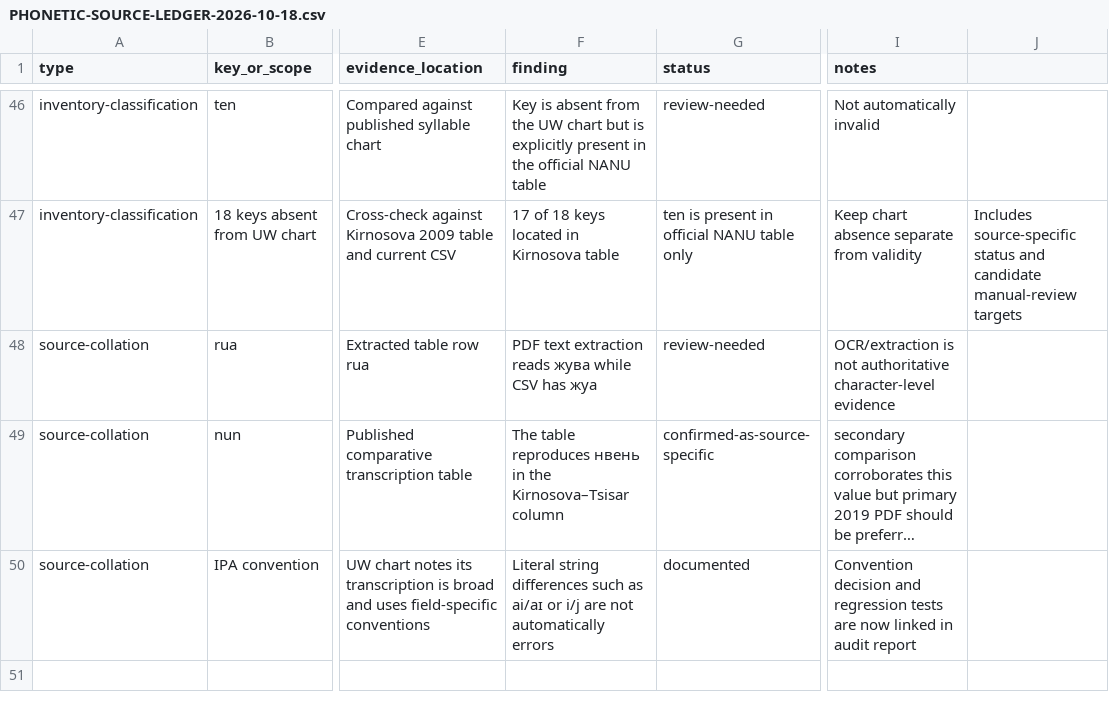
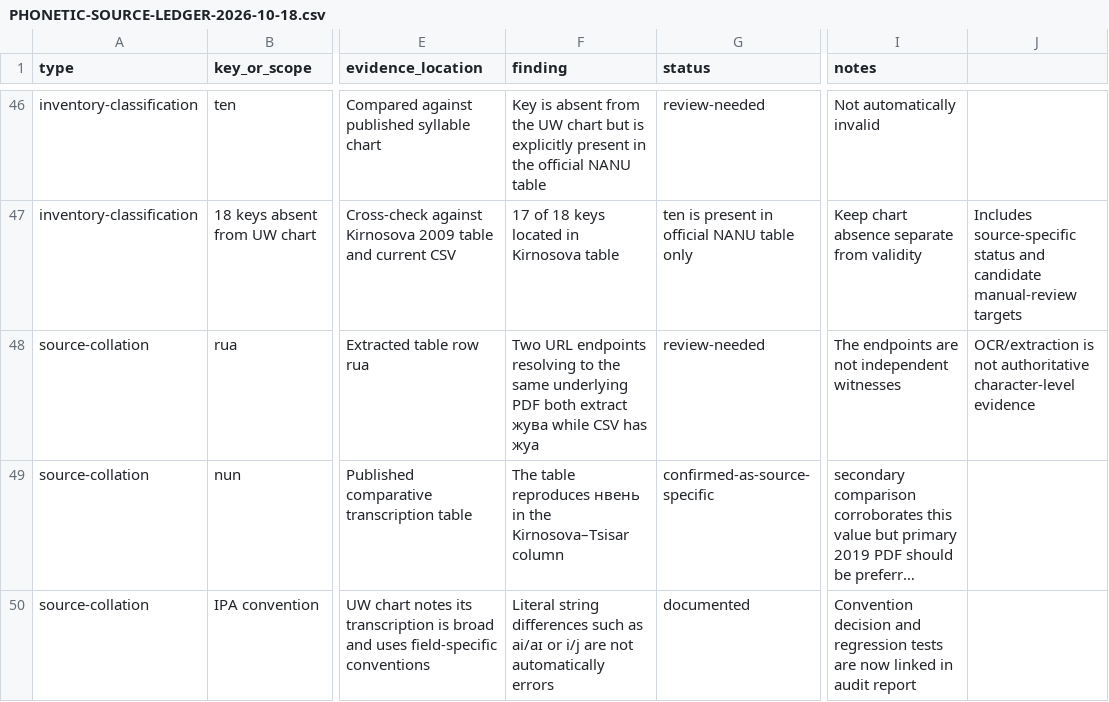
Before and after one commit to ClippyFirst/chinese-for-ukrainians, a CSV file: docs/PHONETIC-SOURCE-LEDGER-2026-10-18.csv, drawn as a sheet; only a part is shown, gaps mark what is left out; the shorter side is filled out with more unchanged rows; long unchanged cells end in …; the diff names each change by its address in the sheet, - before the commit and + after, or states it on an @@ line.

Commit message:
Clarify repeated OCR evidence for rua row

```diff
--- a/docs/PHONETIC-SOURCE-LEDGER-2026-10-18.csv
+++ b/docs/PHONETIC-SOURCE-LEDGER-2026-10-18.csv
-F48 (finding): PDF text extraction reads жува while…
+F48 (finding): Two URL endpoints resolving to the same underlying PDF both extract жува while…
-I48 (notes): OCR/extraction is not authoritative character-level evidence
+I48 (notes): The endpoints are not independent witnesses
-J48: (empty)
+J48: OCR/extraction is not authoritative character-level evidence
```
